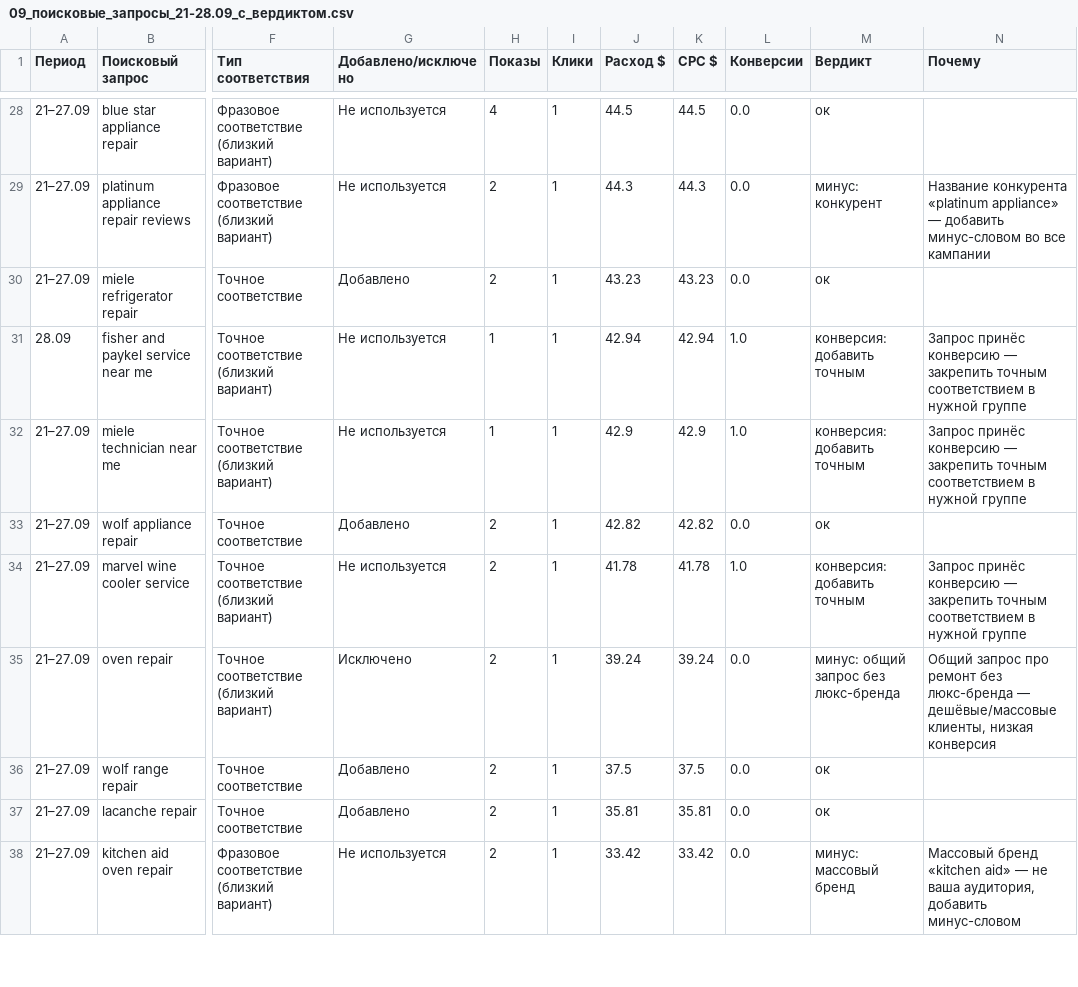
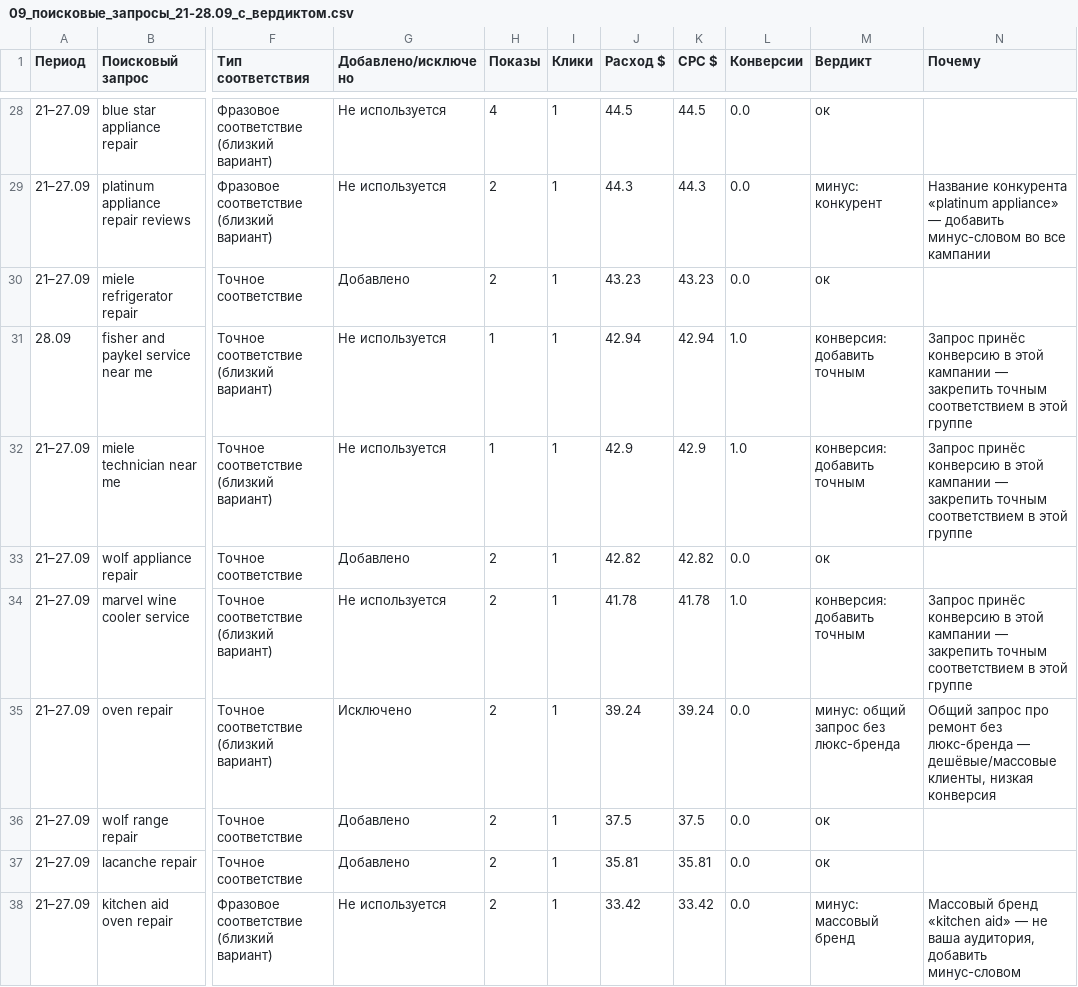
Before and after one commit to sshahmax/Max, a CSV file: google-ads-audit-2026-09-28/csv/09_поисковые_запросы_21-28.09_с_вердиктом.csv, drawn as a sheet; only a part is shown, gaps mark what is left out; the diff covers the shown part only; the diff names each change by its address in the sheet, - before the commit and + after, or states it on an @@ line.

```diff
--- a/google-ads-audit-2026-09-28/csv/09_поисковые_запросы_21-28.09_с_вердиктом.csv
+++ b/google-ads-audit-2026-09-28/csv/09_поисковые_запросы_21-28.09_с_вердиктом.csv
-N31:N32 (Почему): …принёс конверсию — закрепить точным соответствием в нужной группе
+N31:N32 (Почему): …принёс конверсию в этой кампании — закрепить точным соответствием в этой группе
-N34 (Почему): …принёс конверсию — закрепить точным соответствием в нужной группе
+N34 (Почему): …принёс конверсию в этой кампании — закрепить точным соответствием в этой группе
```
Also changed, not shown: 24 edited cells elsewhere in this file, google-ads-audit-2026-09-28/csv/02_ключевые_слова_добавить_точные.csv, 1 other file.
